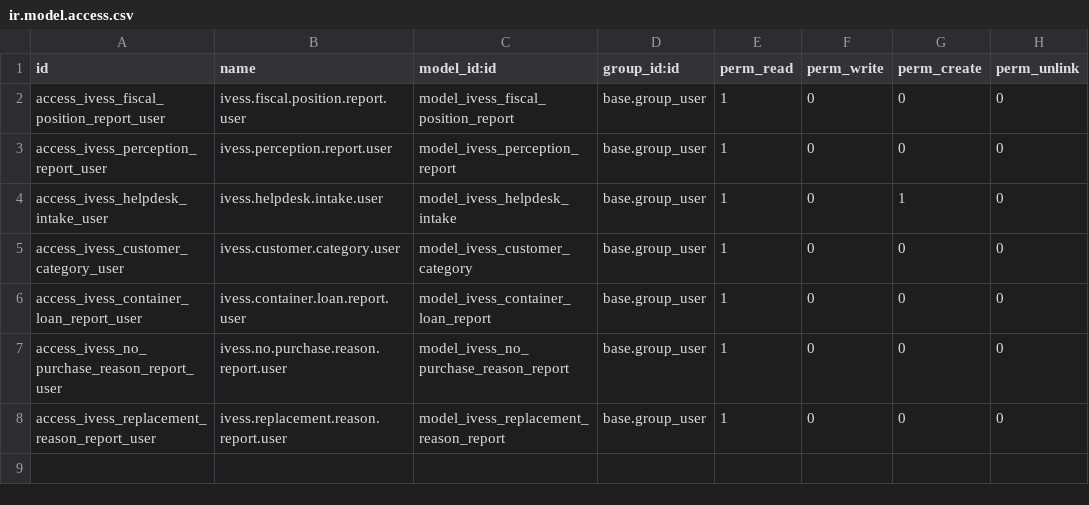
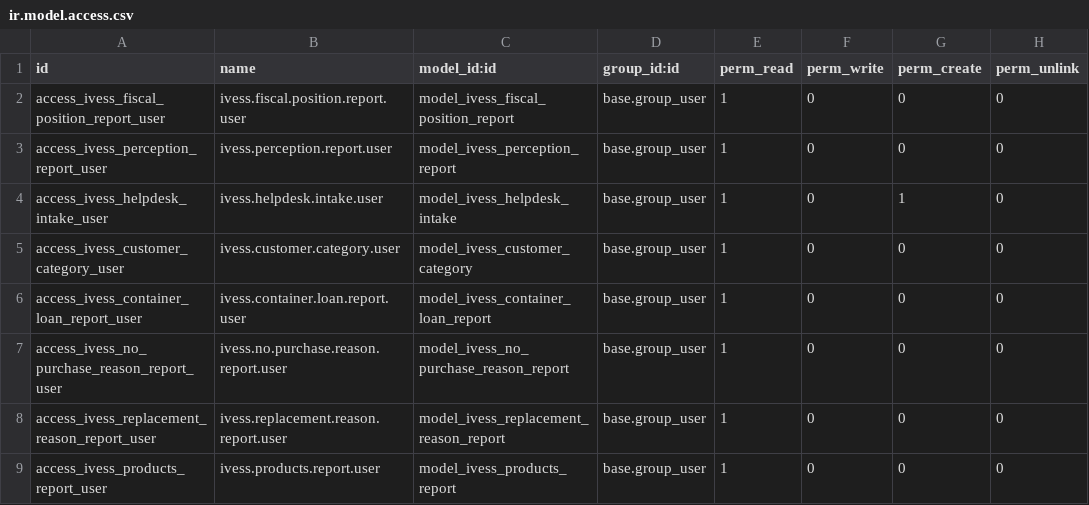
Before and after one commit to eynes/ivess, a CSV file: ivess_webservice/security/ir.model.access.csv, drawn as a sheet; the diff names each change by its address in the sheet, - before the commit and + after, or states it on an @@ line.

Commit message:
[T14454] 03:00 Agregar servicio 'productos'

```diff
--- a/ivess_webservice/security/ir.model.access.csv
+++ b/ivess_webservice/security/ir.model.access.csv
+row 9: access_ivess_products_report_user | ivess.products.report.user | model_ivess_products_report | base.group_user | 1 | 0 | 0 | 0
```
Also changed, not shown: 2 other files.
